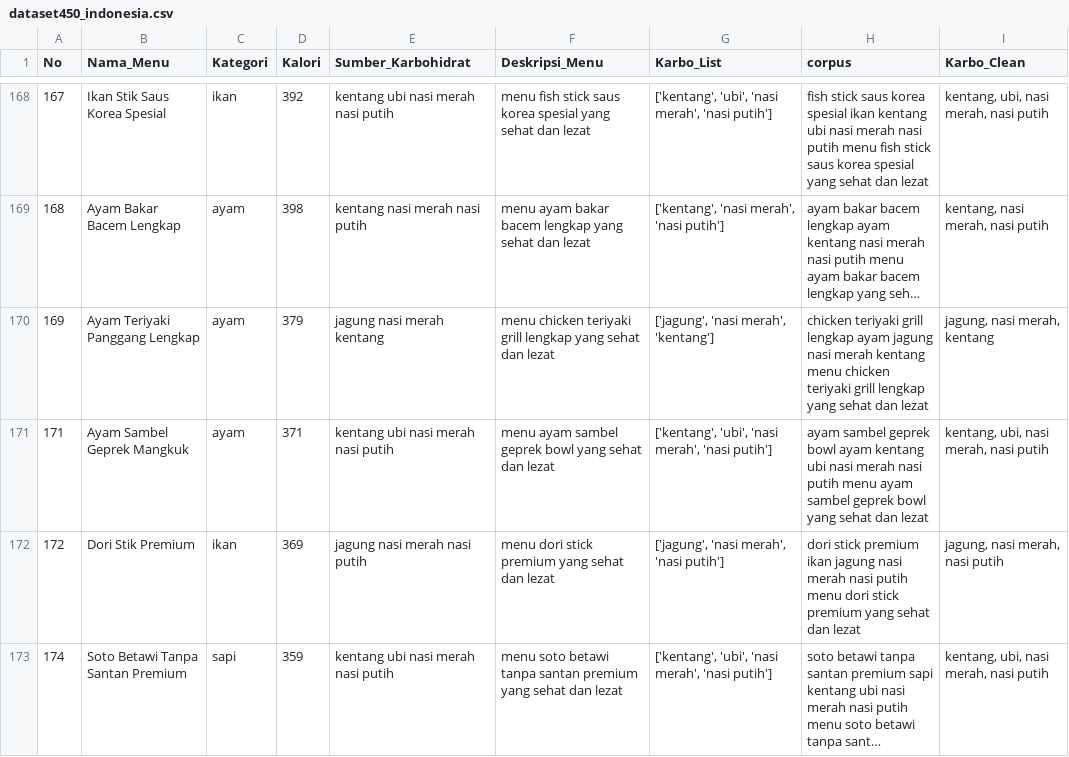
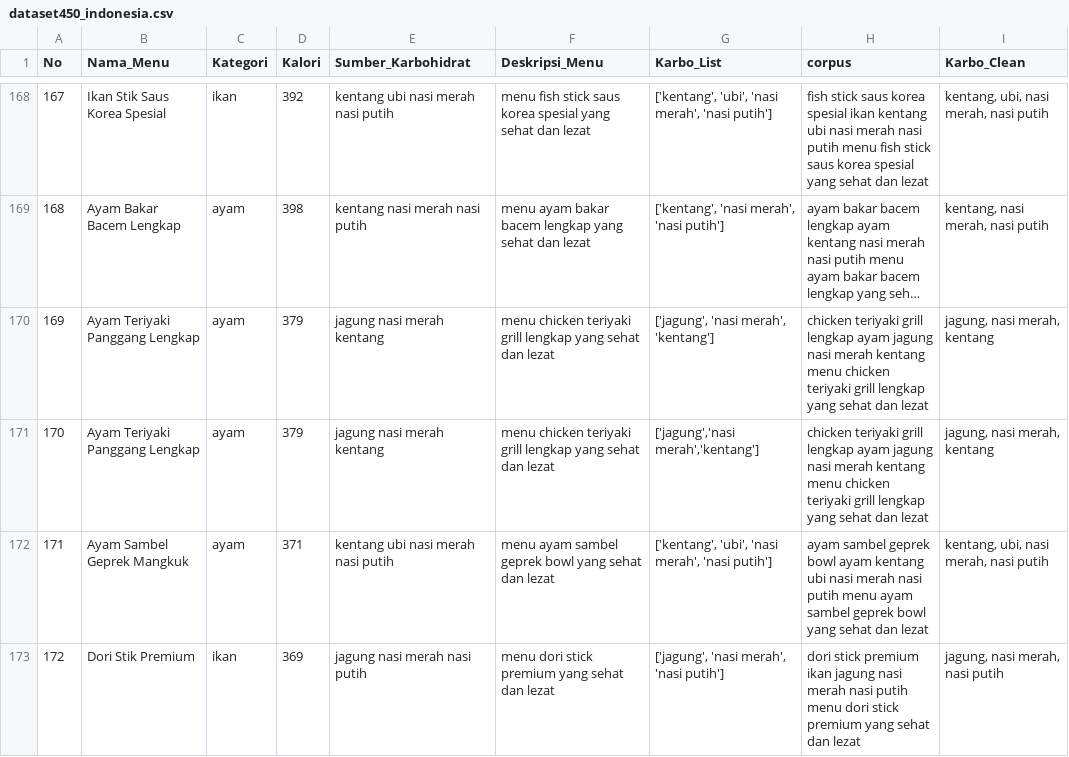
Before and after one commit to serevinaash/sistemrekomendasihybrid, a CSV file: dataset/dataset450_indonesia.csv, drawn as a sheet; only a part is shown, gaps mark what is left out; the shorter side is filled out with more unchanged rows; long unchanged cells end in …; the diff covers the shown part only.

```diff
--- a/dataset/dataset450_indonesia.csv
+++ b/dataset/dataset450_indonesia.csv
@@ -170,2 +170,3 @@ No,Nama_Menu,Kategori,Kalori,Sumber_Karbohidrat,Deskripsi_Menu,Karbo_List,corpus
 169,Ayam Teriyaki Panggang Lengkap,ayam,379,jagung nasi merah kentang,menu chicken teriyaki grill lengkap yang sehat dan lezat,"['jagung', 'nasi merah', 'kentang']",chicken teriyaki grill lengkap ayam jagung nasi merah kentang menu chicken teriyaki grill lengkap yang sehat dan lezat,"jagung, nasi merah, kentang"
+170,Ayam Teriyaki Panggang Lengkap,ayam,379,"jagung nasi merah kentang","menu chicken teriyaki grill lengkap yang sehat dan lezat","['jagung','nasi merah','kentang']",chicken teriyaki grill lengkap ayam jagung nasi merah kentang menu chicken teriyaki grill lengkap yang sehat dan lezat,"jagung, nasi merah, kentang"
 171,Ayam Sambel Geprek Mangkuk,ayam,371,kentang ubi nasi merah nasi putih,menu ayam sambel geprek bowl yang sehat dan lezat,"['kentang', 'ubi', 'nasi merah', 'nasi putih']",ayam sambel geprek bowl ayam kentang ubi nasi merah nasi putih menu ayam sambel geprek bowl yang sehat dan lezat,"kentang, ubi, nasi merah, nasi putih"
```
Also changed, not shown: 1 added row and 28 edited cells elsewhere in this file, hybrid/70_30/classification_report.csv, hybrid/80_20/classification_report.csv, 11 other files.
